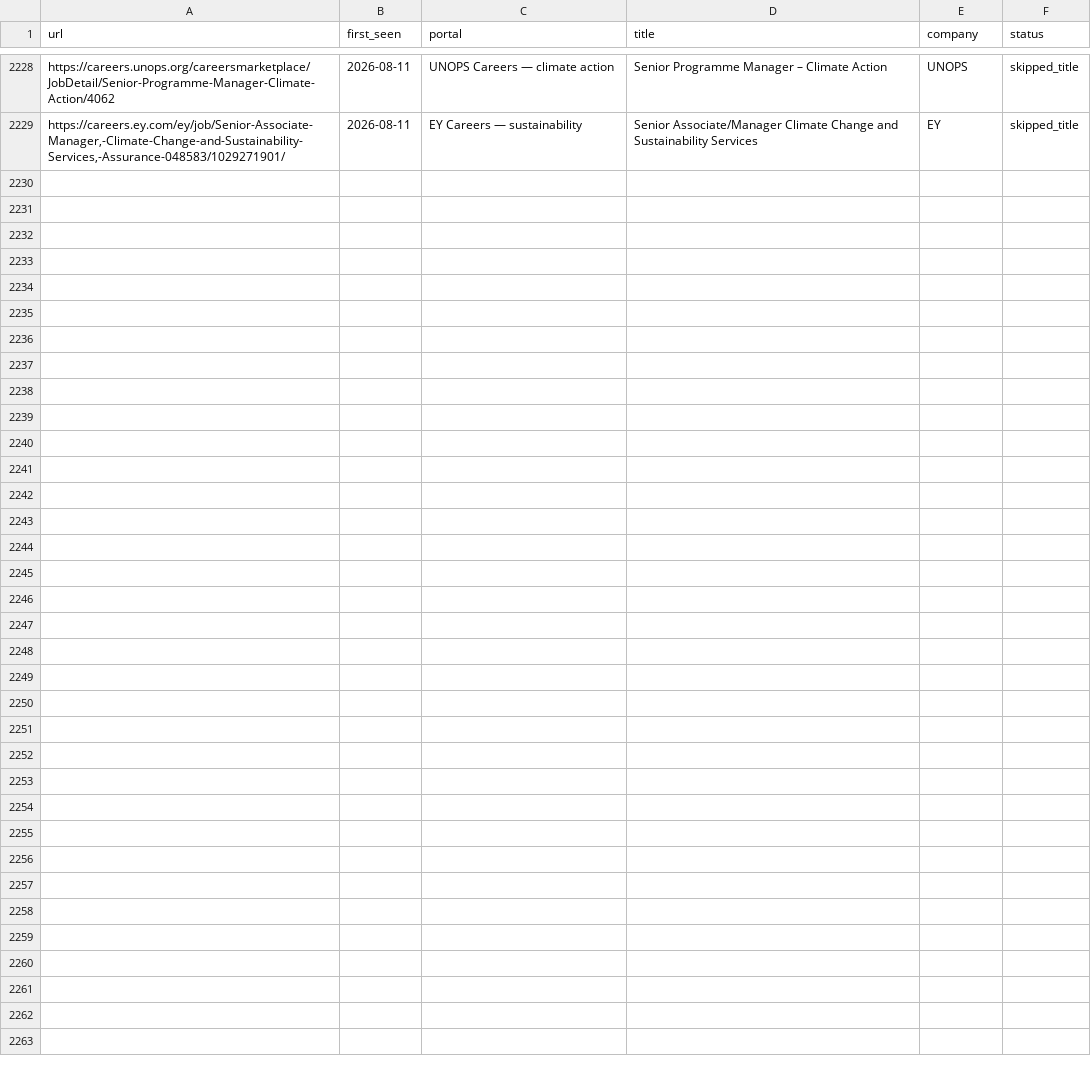
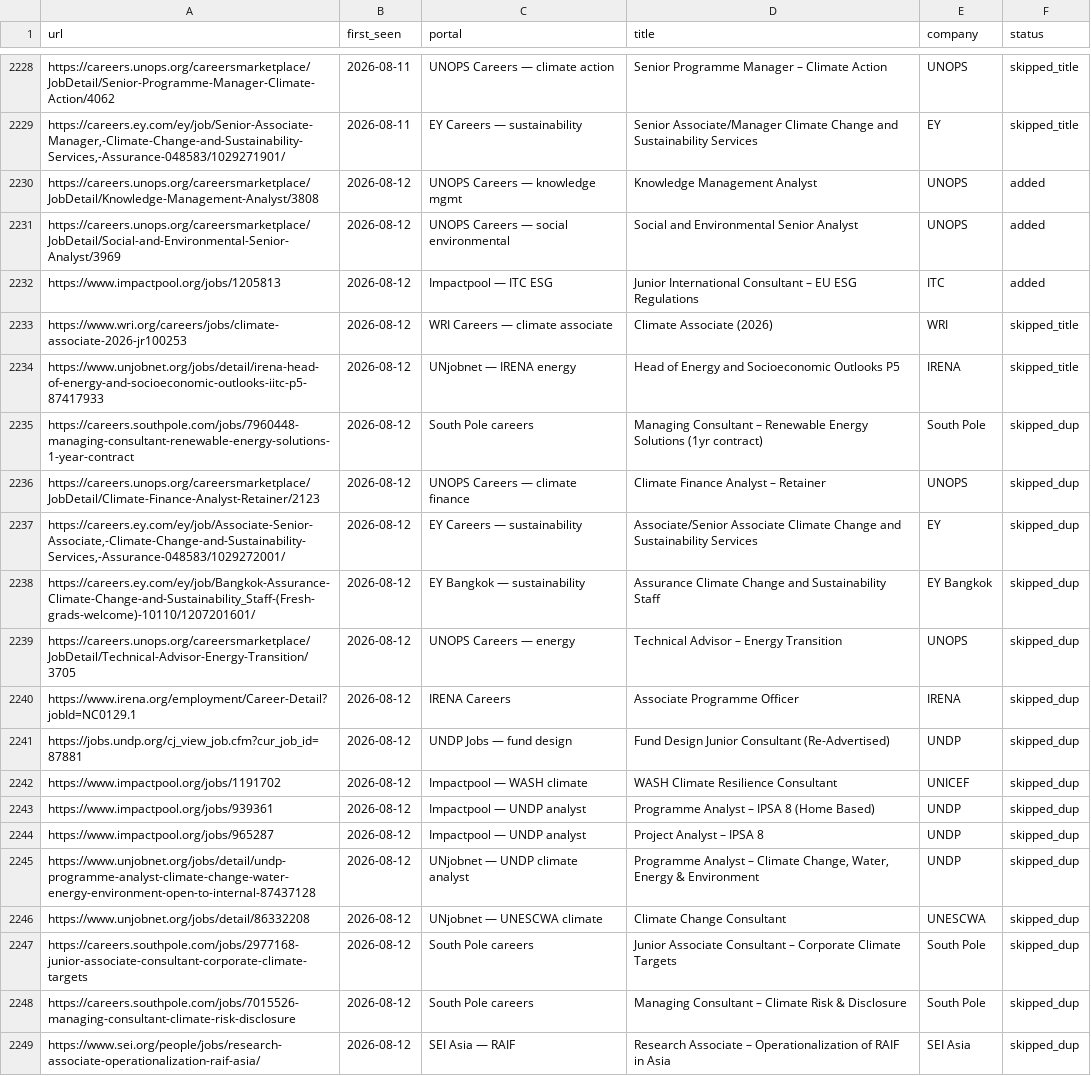
Before and after one commit to gtmazzola/career-ops, a TSV file: data/scan-history.tsv, drawn as a sheet; only a part is shown, gaps mark what is left out; the diff names each change by its address in the sheet, - before the commit and + after, or states it on an @@ line.

```diff
--- a/data/scan-history.tsv
+++ b/data/scan-history.tsv
+row 2230: https://careers.unops.org/careersmarketplace/JobDetail/Knowledge-Management-Analyst/3808 | 2026-08-12 | UNOPS Careers — knowledge mgmt | Knowledge Management Analyst | UNOPS | added
+row 2231: https://careers.unops.org/careersmarketplace/JobDetail/Social-and-Environmental-Senior-Analyst/3969 | 2026-08-12 | UNOPS Careers — social environmental | Social and Environmental Senior Analyst | UNOPS | added
+row 2232: https://www.impactpool.org/jobs/1205813 | 2026-08-12 | Impactpool — ITC ESG | Junior International Consultant – EU ESG Regulations | ITC | added
+row 2233: https://www.wri.org/careers/jobs/climate-associate-2026-jr100253 | 2026-08-12 | WRI Careers — climate associate | Climate Associate (2026) | WRI | skipped_title
+row 2234: https://www.unjobnet.org/jobs/detail/irena-head-of-energy-and-socioeconomic-outlooks-iitc-p5-87417933 | 2026-08-12 | UNjobnet — IRENA energy | Head of Energy and Socioeconomic Outlooks P5 | IRENA | skipped_title
+row 2235: https://careers.southpole.com/jobs/7960448-managing-consultant-renewable-energy-solutions-1-year-contract | 2026-08-12 | South Pole careers | Managing Consultant – Renewable Energy Solutions (1yr contract) | South Pole | skipped_dup
+row 2236: https://careers.unops.org/careersmarketplace/JobDetail/Climate-Finance-Analyst-Retainer/2123 | 2026-08-12 | UNOPS Careers — climate finance | Climate Finance Analyst – Retainer | UNOPS | skipped_dup
+row 2237: https://careers.ey.com/ey/job/Associate-Senior-Associate,-Climate-Change-and-Sustainability-Services,-Assurance-048583/1029272001/ | 2026-08-12 | EY Careers — sustainability | Associate/Senior Associate Climate Change and Sustainability Services | EY | skipped_dup
+row 2238: https://careers.ey.com/ey/job/Bangkok-Assurance-Climate-Change-and-Sustainability_Staff-(Fresh-grads-welcome)-10110/1207201601/ | 2026-08-12 | EY Bangkok — sustainability | Assurance Climate Change and Sustainability Staff | EY Bangkok | skipped_dup
+row 2239: https://careers.unops.org/careersmarketplace/JobDetail/Technical-Advisor-Energy-Transition/3705 | 2026-08-12 | UNOPS Careers — energy | Technical Advisor – Energy Transition | UNOPS | skipped_dup
+row 2240: https://www.irena.org/employment/Career-Detail?jobId=NC0129.1 | 2026-08-12 | IRENA Careers | Associate Programme Officer | IRENA | skipped_dup
+row 2241: https://jobs.undp.org/cj_view_job.cfm?cur_job_id=87881 | 2026-08-12 | UNDP Jobs — fund design | Fund Design Junior Consultant (Re-Advertised) | UNDP | skipped_dup
+row 2242: https://www.impactpool.org/jobs/1191702 | 2026-08-12 | Impactpool — WASH climate | WASH Climate Resilience Consultant | UNICEF | skipped_dup
+row 2243: https://www.impactpool.org/jobs/939361 | 2026-08-12 | Impactpool — UNDP analyst | Programme Analyst – IPSA 8 (Home Based) | UNDP | skipped_dup
+row 2244: https://www.impactpool.org/jobs/965287 | 2026-08-12 | Impactpool — UNDP analyst | Project Analyst – IPSA 8 | UNDP | skipped_dup
+row 2245: https://www.unjobnet.org/jobs/detail/undp-programme-analyst-climate-change-water-energy-environment-open-to-internal-87437128 | 2026-08-12 | UNjobnet — UNDP climate analyst | Programme Analyst – Climate Change, Water, Energy & Environment | UNDP | skipped_dup
+row 2246: https://www.unjobnet.org/jobs/detail/86332208 | 2026-08-12 | UNjobnet — UNESCWA climate | Climate Change Consultant | UNESCWA | skipped_dup
+row 2247: https://careers.southpole.com/jobs/2977168-junior-associate-consultant-corporate-climate-targets | 2026-08-12 | South Pole careers | Junior Associate Consultant – Corporate Climate Targets | South Pole | skipped_dup
+row 2248: https://careers.southpole.com/jobs/7015526-managing-consultant-climate-risk-disclosure | 2026-08-12 | South Pole careers | Managing Consultant – Climate Risk & Disclosure | South Pole | skipped_dup
+row 2249: https://www.sei.org/people/jobs/research-associate-operationalization-raif-asia/ | 2026-08-12 | SEI Asia — RAIF | Research Associate – Operationalization of RAIF in Asia | SEI Asia | skipped_dup
```
Also changed, not shown: 1 other file.
